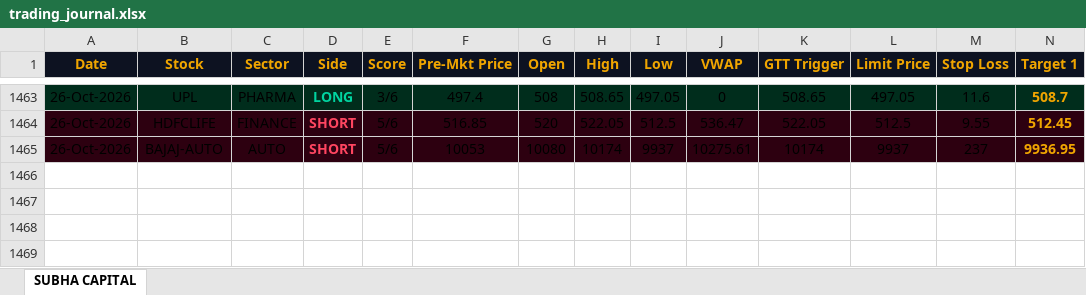
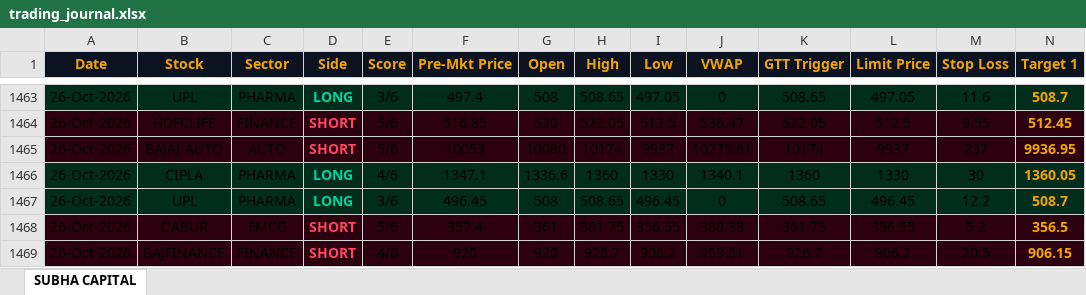
Before and after one commit to shashiravi2010-subha/subha-capital, an Excel workbook: trading_journal.xlsx, sheet SUBHA CAPITAL, drawn as a sheet; only a part is shown, gaps mark what is left out; values as stored, in another font and other column widths than the file's, no borders; rows hold the shown columns only; the diff names each change by its address in the sheet, - before the commit and + after, or states it on an @@ line.

Commit message:
Market data 26-Oct-2026 09:57 IST

```diff
--- a/trading_journal.xlsx (sheet SUBHA CAPITAL)
+++ b/trading_journal.xlsx (sheet SUBHA CAPITAL)
+row 1466: 26-Oct-2026 | CIPLA | PHARMA | LONG | 4/6 | 1347.1 | 1336.6 | 1360 | 1330 | 1340.1 | 1360 | 1330 | 30 | 1360.05
+row 1467: 26-Oct-2026 | UPL | PHARMA | LONG | 3/6 | 496.45 | 508 | 508.65 | 496.45 | 0 | 508.65 | 496.45 | 12.2 | 508.7
+row 1468: 26-Oct-2026 | DABUR | FMCG | SHORT | 5/6 | 357.4 | 361 | 361.75 | 356.55 | 380.38 | 361.75 | 356.55 | 5.2 | 356.5
+row 1469: 26-Oct-2026 | BAJFINANCE | FINANCE | SHORT | 4/6 | 920 | 920 | 926.7 | 906.2 | 959.61 | 926.7 | 906.2 | 20.5 | 906.15
```
Also changed, not shown: 1 other file.
